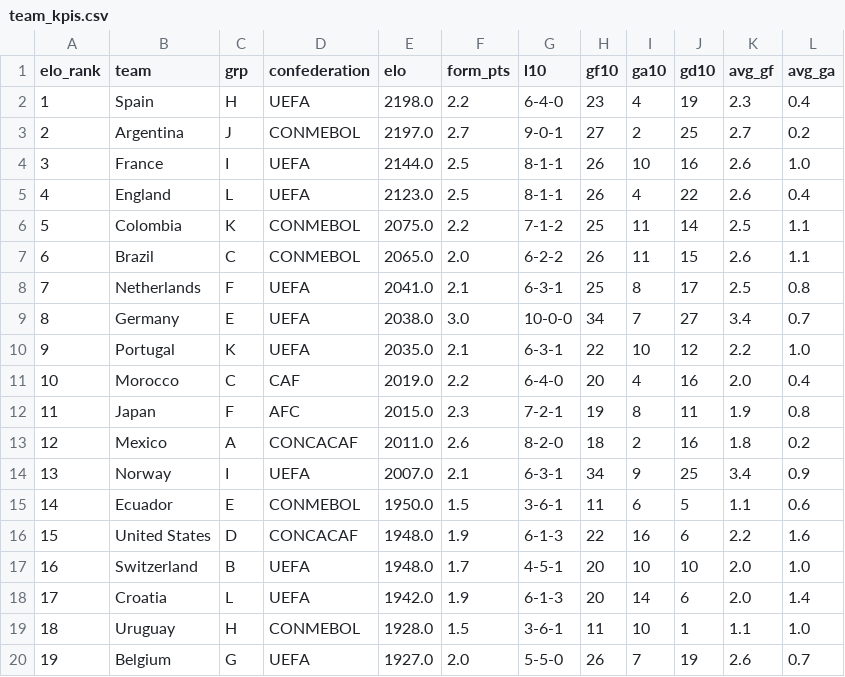
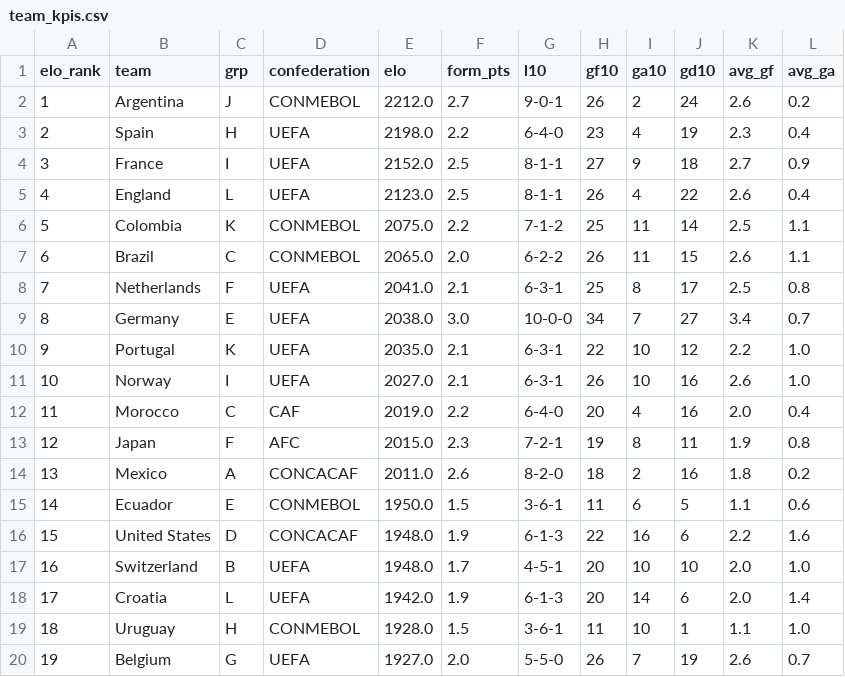
Before and after one commit to nmashiat/wc2026-command-center, a CSV file: outputs/team_kpis.csv, drawn as a sheet; only a part is shown; the diff covers the shown part only.

```diff
--- a/outputs/team_kpis.csv
+++ b/outputs/team_kpis.csv
@@ -1,5 +1,5 @@
 elo_rank,team,grp,confederation,elo,form_pts,l10,gf10,ga10,gd10,avg_gf,avg_ga
-1,Spain,H,UEFA,2198.0,2.2,6-4-0,23,4,19,2.3,0.4
-2,Argentina,J,CONMEBOL,2197.0,2.7,9-0-1,27,2,25,2.7,0.2
-3,France,I,UEFA,2144.0,2.5,8-1-1,26,10,16,2.6,1.0
+1,Argentina,J,CONMEBOL,2212.0,2.7,9-0-1,26,2,24,2.6,0.2
+2,Spain,H,UEFA,2198.0,2.2,6-4-0,23,4,19,2.3,0.4
+3,France,I,UEFA,2152.0,2.5,8-1-1,27,9,18,2.7,0.9
 4,England,L,UEFA,2123.0,2.5,8-1-1,26,4,22,2.6,0.4
@@ -10,6 +10,6 @@ elo_rank,team,grp,confederation,elo,form_pts,l10,gf10,ga10,gd10,avg_gf,avg_ga
 9,Portugal,K,UEFA,2035.0,2.1,6-3-1,22,10,12,2.2,1.0
-10,Morocco,C,CAF,2019.0,2.2,6-4-0,20,4,16,2.0,0.4
-11,Japan,F,AFC,2015.0,2.3,7-2-1,19,8,11,1.9,0.8
-12,Mexico,A,CONCACAF,2011.0,2.6,8-2-0,18,2,16,1.8,0.2
-13,Norway,I,UEFA,2007.0,2.1,6-3-1,34,9,25,3.4,0.9
+10,Norway,I,UEFA,2027.0,2.1,6-3-1,26,10,16,2.6,1.0
+11,Morocco,C,CAF,2019.0,2.2,6-4-0,20,4,16,2.0,0.4
+12,Japan,F,AFC,2015.0,2.3,7-2-1,19,8,11,1.9,0.8
+13,Mexico,A,CONCACAF,2011.0,2.6,8-2-0,18,2,16,1.8,0.2
 14,Ecuador,E,CONMEBOL,1950.0,1.5,3-6-1,11,6,5,1.1,0.6
```
Also changed, not shown: 2 added rows, 2 removed rows and 28 edited cells elsewhere in this file, outputs/predictions.csv, outputs/sentiment_by_team.csv, 10 other files.
